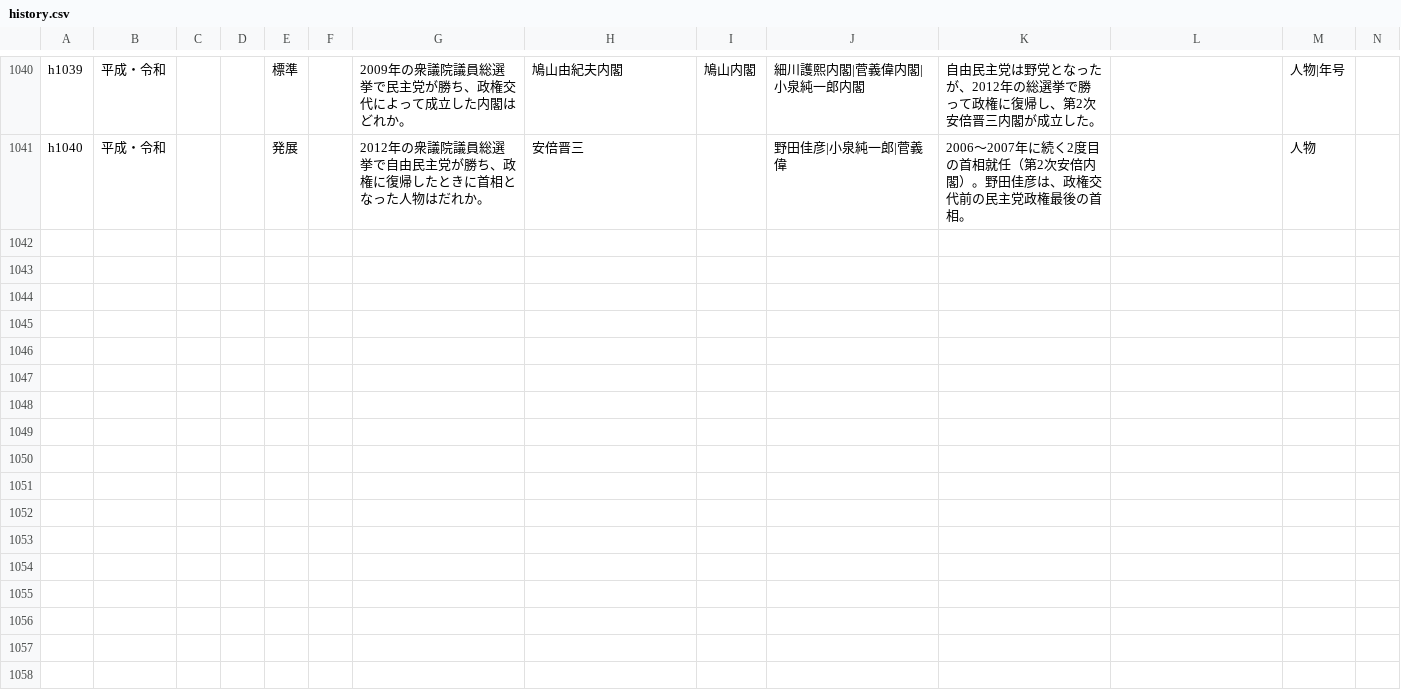
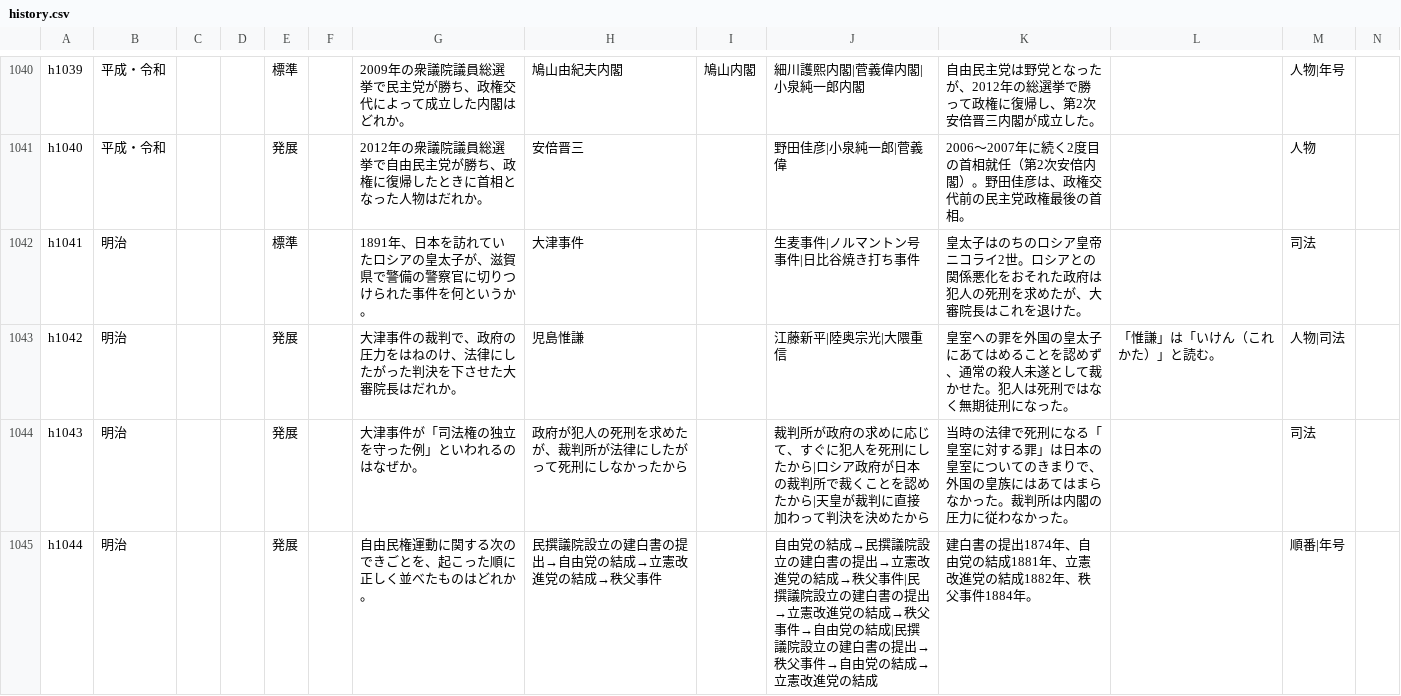
Before and after one commit to tarooooo-u/shakai, a CSV file: content/questions/history.csv, drawn as a sheet; only a part is shown, gaps mark what is left out; rows hold the shown columns only; the diff names each change by its address in the sheet, - before the commit and + after, or states it on an @@ line.

```diff
--- a/content/questions/history.csv
+++ b/content/questions/history.csv
+row 1042: h1041 | 明治 |  |  | 標準 |  | 1891年、日本を訪れていたロシアの皇太子が、滋賀県で警備の警察官に切りつけられた事件を何というか。 | 大津事件 |  | 生麦事件|ノルマントン号事件|日比谷焼き打ち事件 | 皇太子はのちのロシア皇帝ニコライ2世。ロシアとの関係悪化をおそれた政府は犯人の死刑を求めたが、大審院長はこれを退けた。 |  | 司法
+row 1043: h1042 | 明治 |  |  | 発展 |  | 大津事件の裁判で、政府の圧力をはねのけ、法律にしたがった判決を下させた大審院長はだれか。 | 児島惟謙 |  | 江藤新平|陸奥宗光|大隈重信 | 皇室への罪を外国の皇太子にあてはめることを認めず、通常の殺人未遂として裁かせた。犯人は死刑ではなく無期徒刑になった。 | 「惟謙」は「いけん（これかた）」と読む。 | 人物|司法
+row 1044: h1043 | 明治 |  |  | 発展 |  | 大津事件が「司法権の独立を守った例」といわれるのはなぜか。 | 政府が犯人の死刑を求めたが、裁判所が法律にしたがって死刑にしなかったから |  | 裁判所が政府の求めに応じて、すぐに犯人を死刑にしたから|ロシア政府が日本の裁判所で裁くことを認めたから|天皇が裁判に直接加わって判決を決めたから | 当時の法律で死刑になる「皇室に対する罪」は日本の皇室についてのきまりで、外国の皇族にはあてはまらなかった。裁判所は内閣の圧力に従わなかった。 |  | 司法
+row 1045: h1044 | 明治 |  |  | 発展 |  | 自由民権運動に関する次のできごとを、起こった順に正しく並べたものはどれか。 | 民撰議院設立の建白書の提出→自由党の結成→立憲改進党の結成→秩父事件 |  | 自由党の結成→民撰議院設立の建白書の提出→立憲改進党の結成→秩父事件|民撰議院設立の建白書の提出→立憲改進党の結成→秩父事件→自由党の結成|民撰議院設立の建白書の提出→秩父事件→自由党の結成→立憲改進党の結成 | 建白書の提出1874年、自由党の結成1881年、立憲改進党の結成1882年、秩父事件1884年。 |  | 順番|年号
```
Also changed, not shown: 1 other file.
